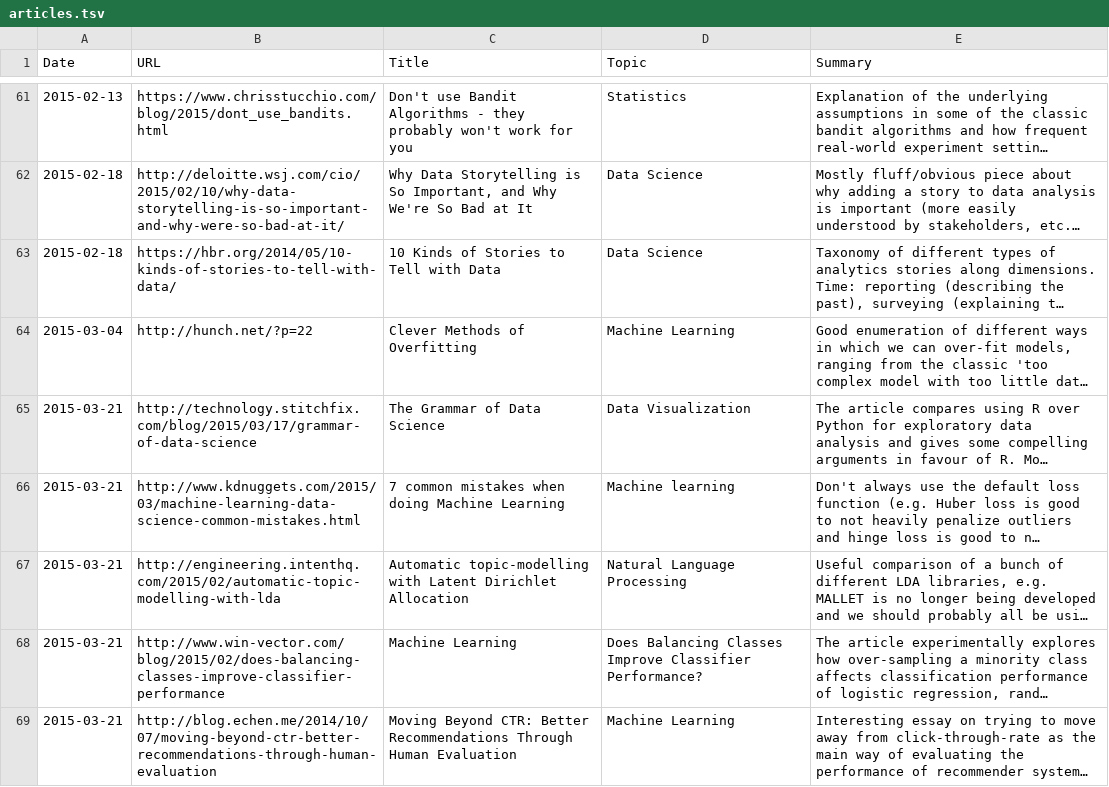
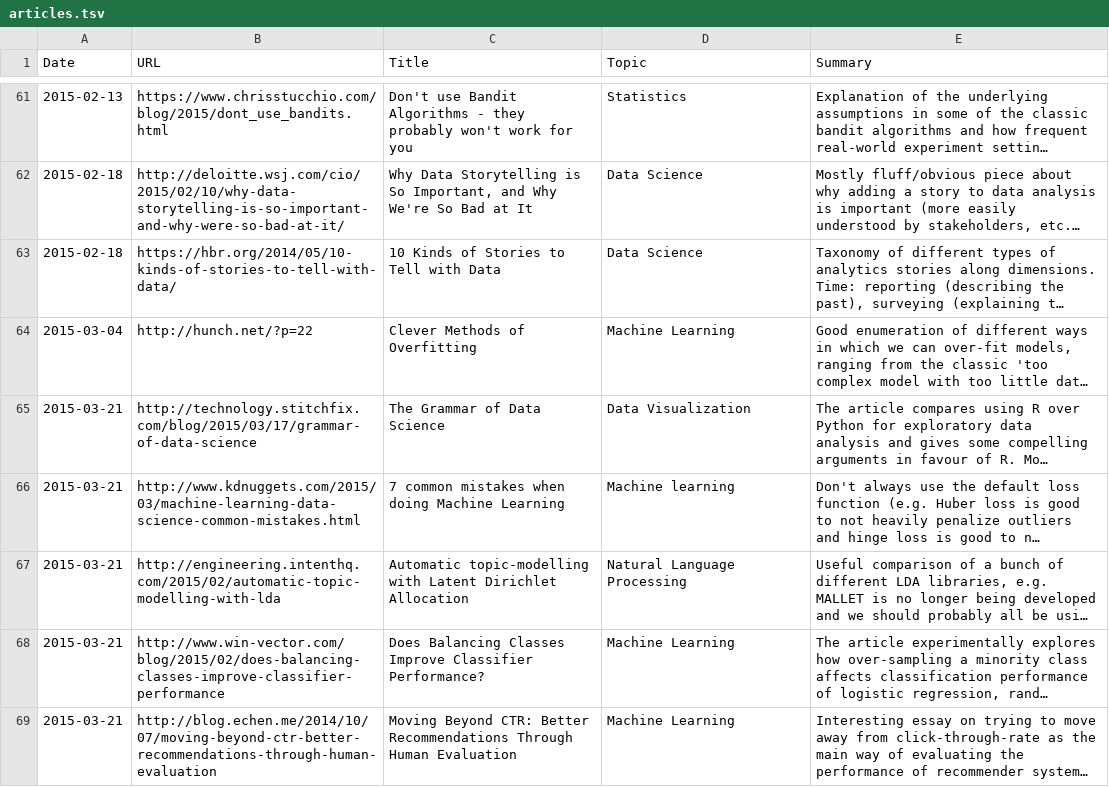
Before and after one commit to c-w/readings, a TSV file: data/articles.tsv, drawn as a sheet; only a part is shown, gaps mark what is left out; long unchanged cells end in …; the diff names each change by its address in the sheet, - before the commit and + after, or states it on an @@ line.

Commit message:
Fix column order

```diff
--- a/data/articles.tsv
+++ b/data/articles.tsv
-C68 (Title): Machine Learning
+C68 (Title): Does Balancing Classes Improve Classifier Performance?
-D68 (Topic): Does Balancing Classes Improve Classifier Performance?
+D68 (Topic): Machine Learning
```
